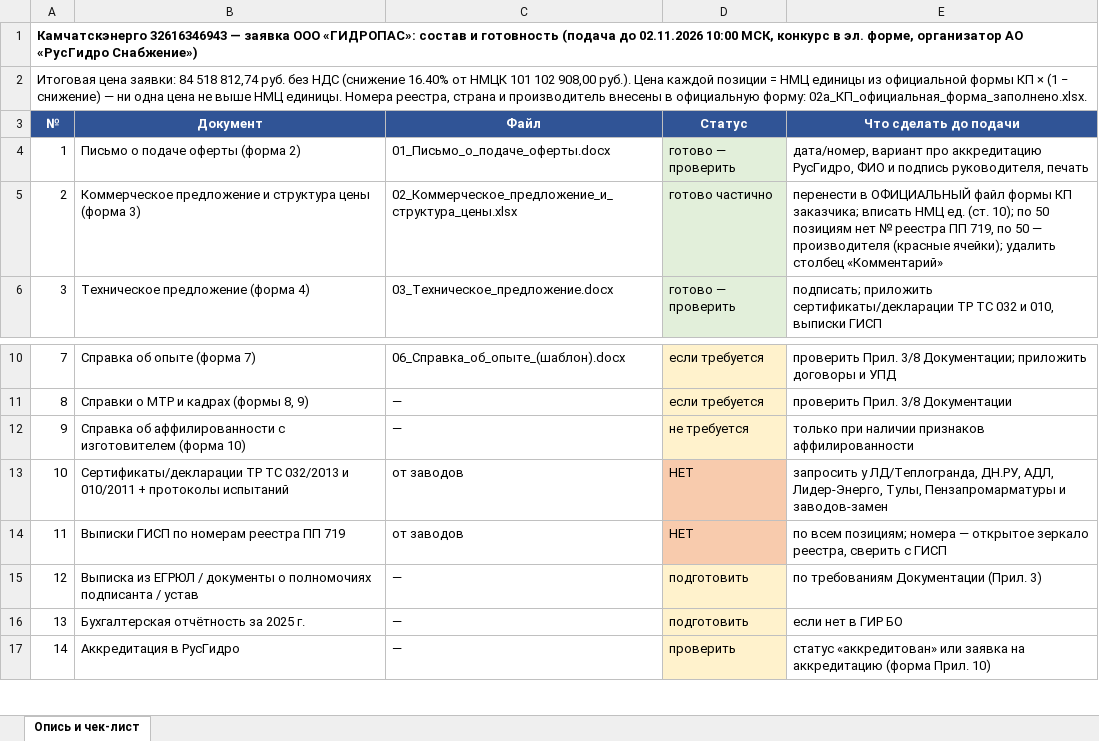
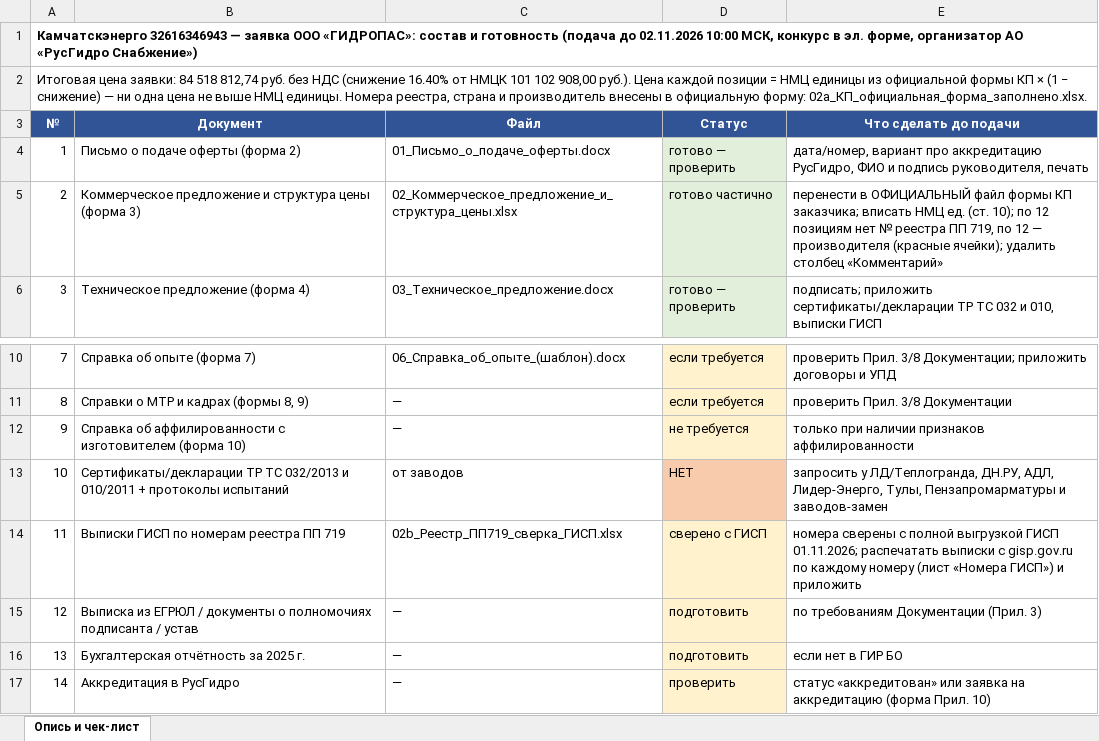
Before and after one commit to arorlov93/Tender-RUS-, an Excel workbook: KAMCHATKA_ZAYAVKA/00_Опись_и_чек-лист.xlsx, sheet Опись и чек-лист, drawn as a sheet; only a part is shown, gaps mark what is left out; values as stored, in another font and other column widths than the file's, no borders; the diff names each change by its address in the sheet, - before the commit and + after, or states it on an @@ line.

```diff
--- a/KAMCHATKA_ZAYAVKA/00_Опись_и_чек-лист.xlsx (sheet Опись и чек-лист)
+++ b/KAMCHATKA_ZAYAVKA/00_Опись_и_чек-лист.xlsx (sheet Опись и чек-лист)
-E5 (Что сделать до подачи): …10); по 50 позициям нет № реестра ПП 719, по 50 — производителя…
+E5 (Что сделать до подачи): …10); по 12 позициям нет № реестра ПП 719, по 12 — производителя…
-C14 (Файл): от заводов
+C14 (Файл): 02b_Реестр_ПП719_сверка_ГИСП.xlsx
-D14 (Статус): НЕТ
+D14 (Статус): сверено с ГИСП
-D14 fill: #F8CBAD
+D14 fill: #FFF2CC
-E14 (Что сделать до подачи): по всем позициям; номера — открытое зеркало реестра, сверить с ГИСП
+E14 (Что сделать до подачи): номера сверены с полной выгрузкой ГИСП 01.11.2026; распечатать выписки с gisp.gov.ru по каждому номеру (лист «Номера ГИСП») и приложить
```
Also changed, not shown: KAMCHATKA_FINAL_ZAVODY/00_СВОДКА.xlsx, KAMCHATKA_FINAL_ZAVODY/01_ООО_Пермский_трубопроводный_завод.xlsx, 41 other files.
